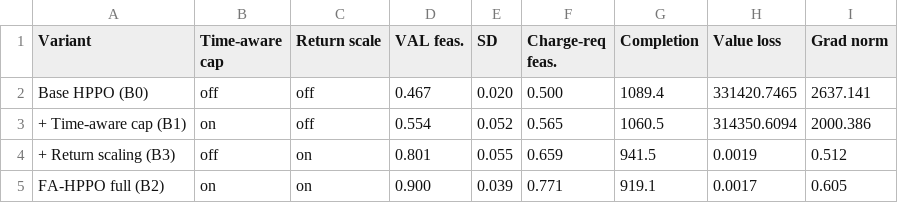
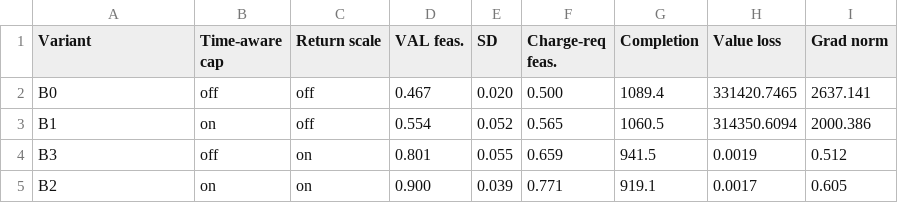
Before and after one commit to ayoub-hanif-evrp/RL_CHARGE, a CSV file: results_paper/tables/table03_development_ablation.csv, drawn as a sheet.

```diff
--- a/results_paper/tables/table03_development_ablation.csv
+++ b/results_paper/tables/table03_development_ablation.csv
@@ -1,5 +1,5 @@
 Variant,Time-aware cap,Return scale,VAL feas.,SD,Charge-req feas.,Completion,Value loss,Grad norm
-Base HPPO (B0),off,off,0.467,0.020,0.500,1089.4,331420.7465,2637.141
-+ Time-aware cap (B1),on,off,0.554,0.052,0.565,1060.5,314350.6094,2000.386
-+ Return scaling (B3),off,on,0.801,0.055,0.659,941.5,0.0019,0.512
-FA-HPPO full (B2),on,on,0.900,0.039,0.771,919.1,0.0017,0.605
+B0,off,off,0.467,0.020,0.500,1089.4,331420.7465,2637.141
+B1,on,off,0.554,0.052,0.565,1060.5,314350.6094,2000.386
+B3,off,on,0.801,0.055,0.659,941.5,0.0019,0.512
+B2,on,on,0.900,0.039,0.771,919.1,0.0017,0.605
```
Also changed, not shown: 49 other files.
